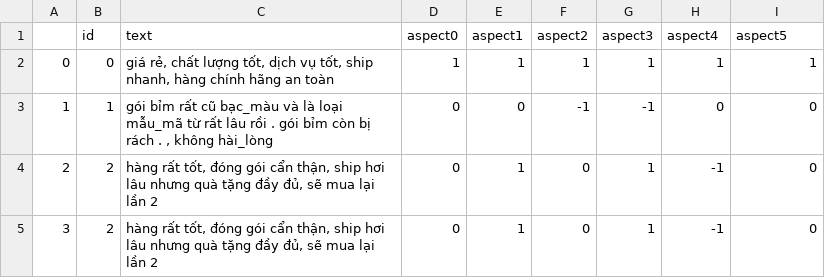
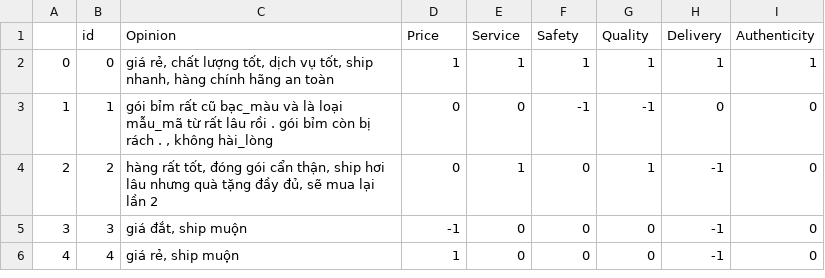
Before and after one commit to huyenbui117/Aspect-based-sentiment-analysis, a CSV file: data/predict_text.csv, drawn as a sheet.

```diff
--- a/data/predict_text.csv
+++ b/data/predict_text.csv
@@ -1,2 +1,2 @@
-,id,text,aspect0,aspect1,aspect2,aspect3,aspect4,aspect5
+,id,Opinion,Price,Service,Safety,Quality,Delivery,Authenticity
 0,0,"giá rẻ, chất lượng tốt, dịch vụ tốt, ship nhanh, hàng chính hãng an toàn",1,1,1,1,1,1
@@ -4,2 +4,3 @@
 2,2,"hàng rất tốt, đóng gói cẩn thận, ship hơi lâu nhưng quà tặng đầy đủ, sẽ mua lại lần 2",0,1,0,1,-1,0
-3,2,"hàng rất tốt, đóng gói cẩn thận, ship hơi lâu nhưng quà tặng đầy đủ, sẽ mua lại lần 2",0,1,0,1,-1,0
+3,3,"giá đắt, ship muộn",-1,0,0,0,-1,0
+4,4,"giá rẻ, ship muộn",1,0,0,0,-1,0
```
Also changed, not shown: data/text.csv, 5 other files.
